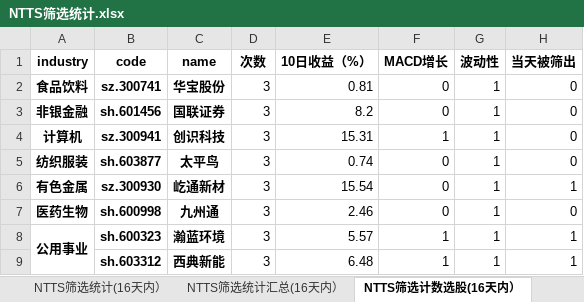
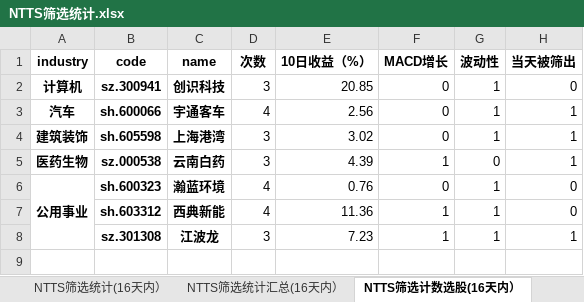
Before and after one commit to wusuaya/ever, an Excel workbook: NTTS筛选统计.xlsx, sheet NTTS筛选计数选股(16天内）, drawn as a sheet; values as stored, in another font and other column widths than the file's, no borders; removed rows and columns are numbered as before the commit, all else as after; the diff names each change by its address in the sheet, - before the commit and + after, or states it on an @@ line.

```diff
--- a/NTTS筛选统计.xlsx (sheet NTTS筛选计数选股(16天内）)
+++ b/NTTS筛选统计.xlsx (sheet NTTS筛选计数选股(16天内）)
-row 2: 食品饮料 | sz.300741 | 华宝股份 | 3 | 0.81 | 0 | 1 | 0
-row 3: 非银金融 | sh.601456 | 国联证券 | 3 | 8.2 | 0 | 1 | 0
-E2 (10日收益（%）): 15.31
+E2 (10日收益（%）): 20.85
-F2 (MACD增长): 1
+F2 (MACD增长): 0
-row 5: 纺织服装 | sh.603877 | 太平鸟 | 3 | 0.74 | 0 | 1 | 0
+row 3: 汽车 | sh.600066 | 宇通客车 | 4 | 2.56 | 0 | 1 | 1
-A4 (industry): 有色金属
+A4 (industry): 建筑装饰
-B4 (code): sz.300930
+B4 (code): sh.605598
-C4 (name): 屹通新材
+C4 (name): 上海港湾
-E4 (10日收益（%）): 15.54
+E4 (10日收益（%）): 3.02
-B5 (code): sh.600998
+B5 (code): sz.000538
-C5 (name): 九州通
+C5 (name): 云南白药
-E5 (10日收益（%）): 2.46
+E5 (10日收益（%）): 4.39
-F5 (MACD增长): 0
+F5 (MACD增长): 1
-G5 (波动性): 1
+G5 (波动性): 0
-H5 (当天被筛出): 0
+H5 (当天被筛出): 1
-D6 (次数): 3
+D6 (次数): 4
-E6 (10日收益（%）): 5.57
+E6 (10日收益（%）): 0.76
-F6 (MACD增长): 1
+F6 (MACD增长): 0
-H6 (当天被筛出): 1
+H6 (当天被筛出): 0
+row 7:  | sh.603312 | 西典新能 | 4 | 11.36 | 1 | 1 | 0
-B8 (code): sh.603312
+B8 (code): sz.301308
-C8 (name): 西典新能
+C8 (name): 江波龙
-E8 (10日收益（%）): 6.48
+E8 (10日收益（%）): 7.23
```
Also changed, not shown: sheet NTTS筛选统计(16天内）, sheet 策略叠加统计（2024-12-20), sheet NTTS筛选统计汇总(16天内）, sheet NTTS筛选行业统计(16天内）, other sheet tabs.
